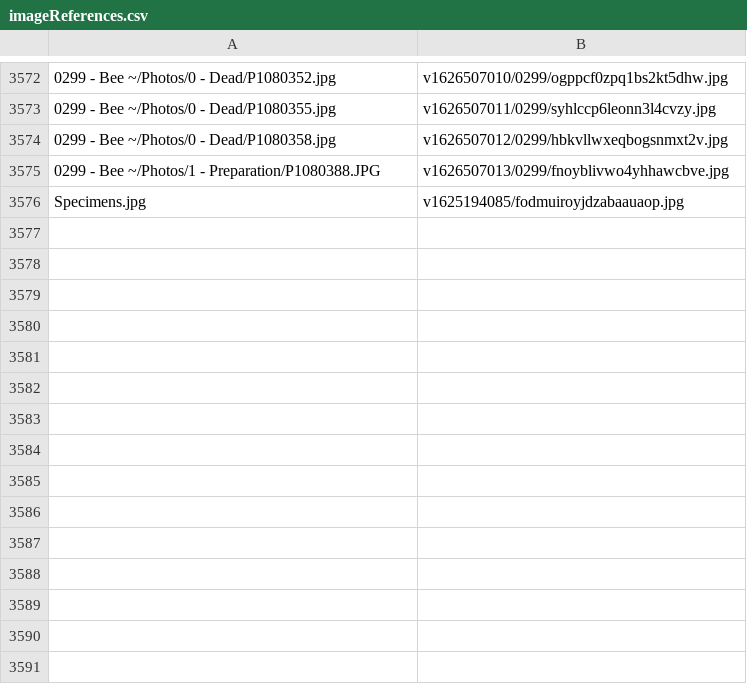
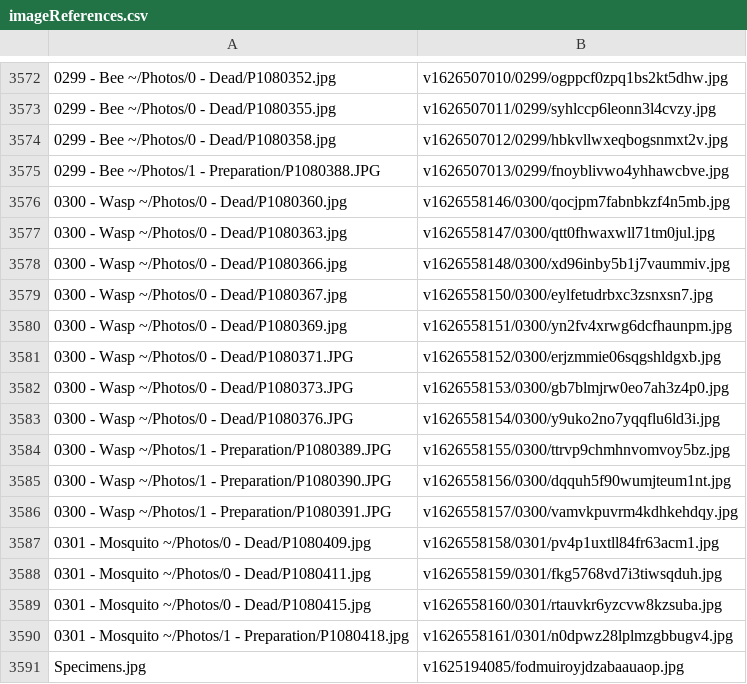
Before and after one commit to ZGorlock/SpecimensWebsiteGenerator, a CSV file: resources/imageReferences.csv, drawn as a sheet; only a part is shown, gaps mark what is left out.

Commit message:
Added new Specimens

```diff
--- a/resources/imageReferences.csv
+++ b/resources/imageReferences.csv
@@ -3575,2 +3575,17 @@
 0299 - Bee ~/Photos/1 - Preparation/P1080388.JPG,v1626507013/0299/fnoyblivwo4yhhawcbve.jpg
+0300 - Wasp ~/Photos/0 - Dead/P1080360.jpg,v1626558146/0300/qocjpm7fabnbkzf4n5mb.jpg
+0300 - Wasp ~/Photos/0 - Dead/P1080363.jpg,v1626558147/0300/qtt0fhwaxwll71tm0jul.jpg
+0300 - Wasp ~/Photos/0 - Dead/P1080366.jpg,v1626558148/0300/xd96inby5b1j7vaummiv.jpg
+0300 - Wasp ~/Photos/0 - Dead/P1080367.jpg,v1626558150/0300/eylfetudrbxc3zsnxsn7.jpg
+0300 - Wasp ~/Photos/0 - Dead/P1080369.jpg,v1626558151/0300/yn2fv4xrwg6dcfhaunpm.jpg
+0300 - Wasp ~/Photos/0 - Dead/P1080371.JPG,v1626558152/0300/erjzmmie06sqgshldgxb.jpg
+0300 - Wasp ~/Photos/0 - Dead/P1080373.JPG,v1626558153/0300/gb7blmjrw0eo7ah3z4p0.jpg
+0300 - Wasp ~/Photos/0 - Dead/P1080376.JPG,v1626558154/0300/y9uko2no7yqqflu6ld3i.jpg
+0300 - Wasp ~/Photos/1 - Preparation/P1080389.JPG,v1626558155/0300/ttrvp9chmhnvomvoy5bz.jpg
+0300 - Wasp ~/Photos/1 - Preparation/P1080390.JPG,v1626558156/0300/dqquh5f90wumjteum1nt.jpg
+0300 - Wasp ~/Photos/1 - Preparation/P1080391.JPG,v1626558157/0300/vamvkpuvrm4kdhkehdqy.jpg
+0301 - Mosquito ~/Photos/0 - Dead/P1080409.jpg,v1626558158/0301/pv4p1uxtll84fr63acm1.jpg
+0301 - Mosquito ~/Photos/0 - Dead/P1080411.jpg,v1626558159/0301/fkg5768vd7i3tiwsqduh.jpg
+0301 - Mosquito ~/Photos/0 - Dead/P1080415.jpg,v1626558160/0301/rtauvkr6yzcvw8kzsuba.jpg
+0301 - Mosquito ~/Photos/1 - Preparation/P1080418.jpg,v1626558161/0301/n0dpwz28lplmzgbbugv4.jpg
 Specimens.jpg,v1625194085/fodmuiroyjdzabaauaop.jpg
```
